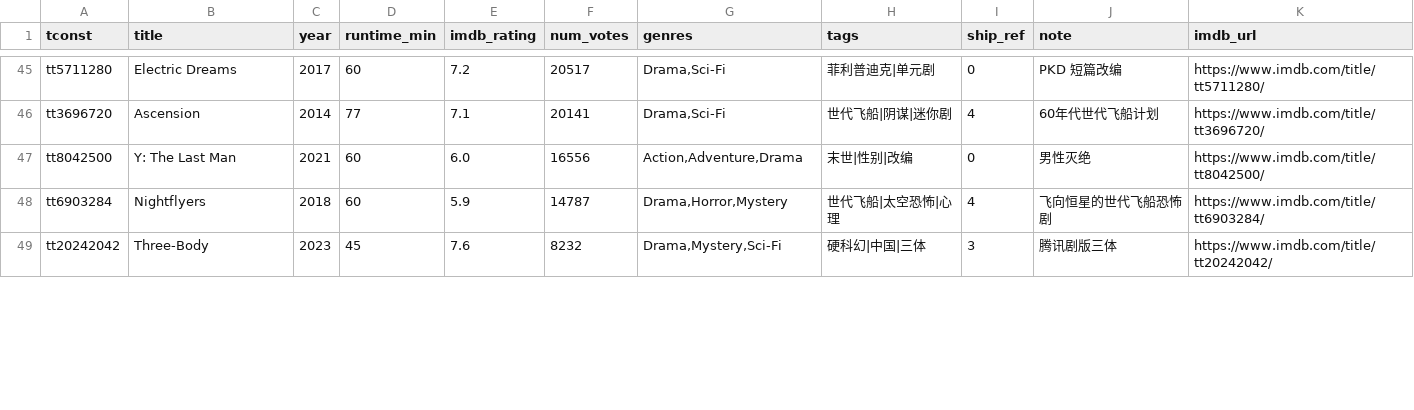
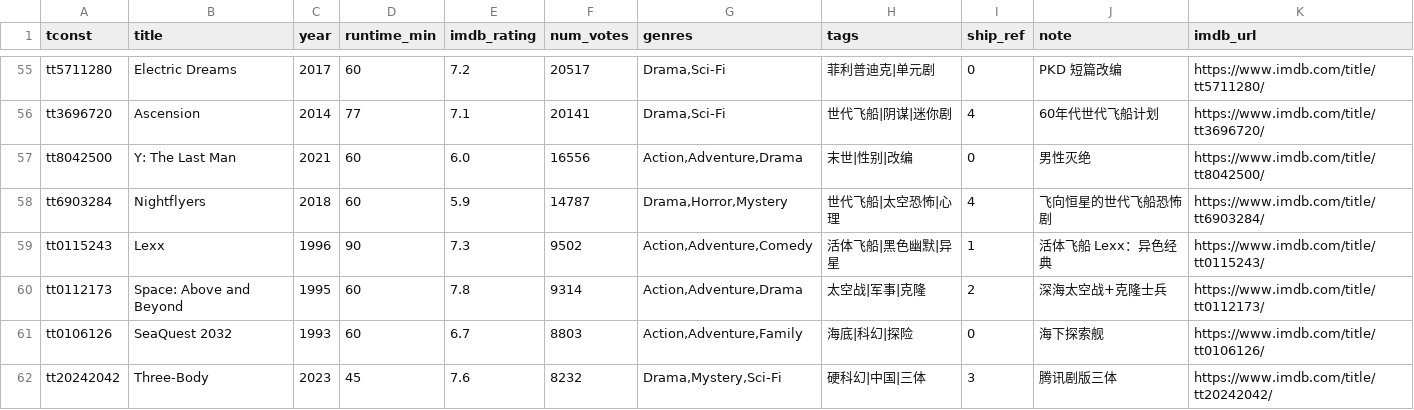
Before and after one commit to shawn1905/generation-ship, a CSV file: branch/movies/scifi_tv_curated.csv, drawn as a sheet; only a part is shown, gaps mark what is left out; the diff covers the shown part only.

```diff
--- a/branch/movies/scifi_tv_curated.csv
+++ b/branch/movies/scifi_tv_curated.csv
@@ -48,2 +58,5 @@ tt8042500,Y: The Last Man,2021,60,6.0,16556,"Action,Adventure,Drama",末世|性
 tt6903284,Nightflyers,2018,60,5.9,14787,"Drama,Horror,Mystery",世代飞船|太空恐怖|心理,4,飞向恒星的世代飞船恐怖剧,https://www.imdb.com/title/tt6903284/
+tt0115243,Lexx,1996,90,7.3,9502,"Action,Adventure,Comedy",活体飞船|黑色幽默|异星,1,活体飞船 Lexx：异色经典,https://www.imdb.com/title/tt0115243/
+tt0112173,Space: Above and Beyond,1995,60,7.8,9314,"Action,Adventure,Drama",太空战|军事|克隆,2,深海太空战+克隆士兵,https://www.imdb.com/title/tt0112173/
+tt0106126,SeaQuest 2032,1993,60,6.7,8803,"Action,Adventure,Family",海底|科幻|探险,0,海下探索舰,https://www.imdb.com/title/tt0106126/
 tt20242042,Three-Body,2023,45,7.6,8232,"Drama,Mystery,Sci-Fi",硬科幻|中国|三体,3,腾讯剧版三体,https://www.imdb.com/title/tt20242042/
```
Also changed, not shown: 11 added rows and 1 removed row elsewhere in this file, branch/movies/scifi_movies_curated.csv, 51 other files.
